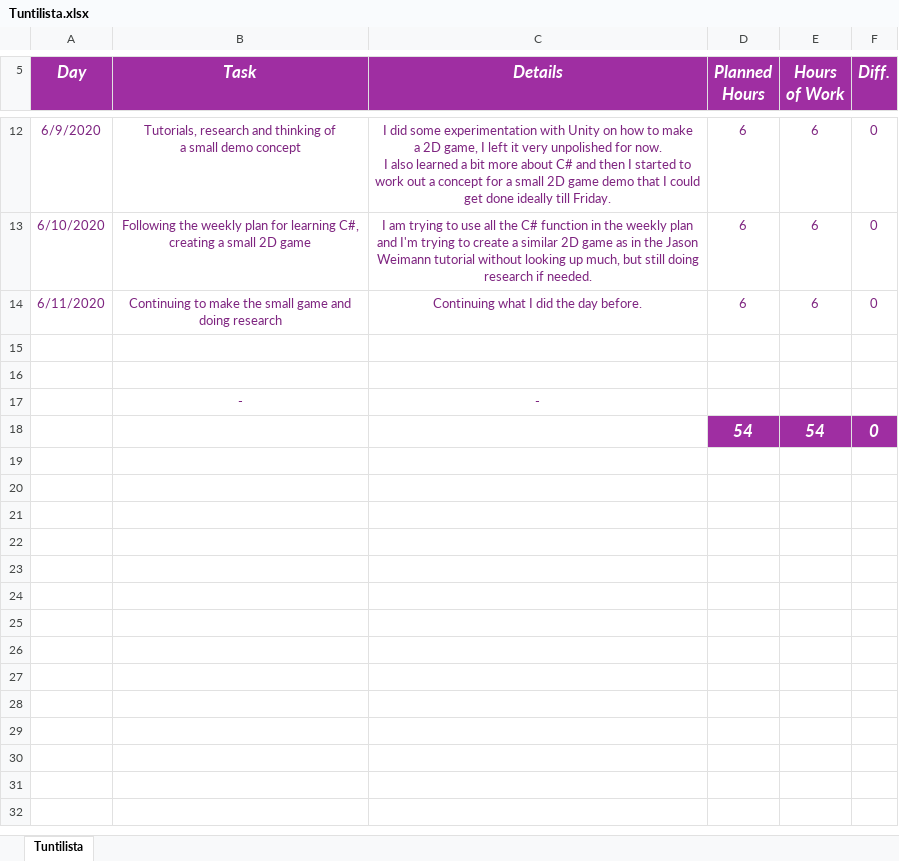
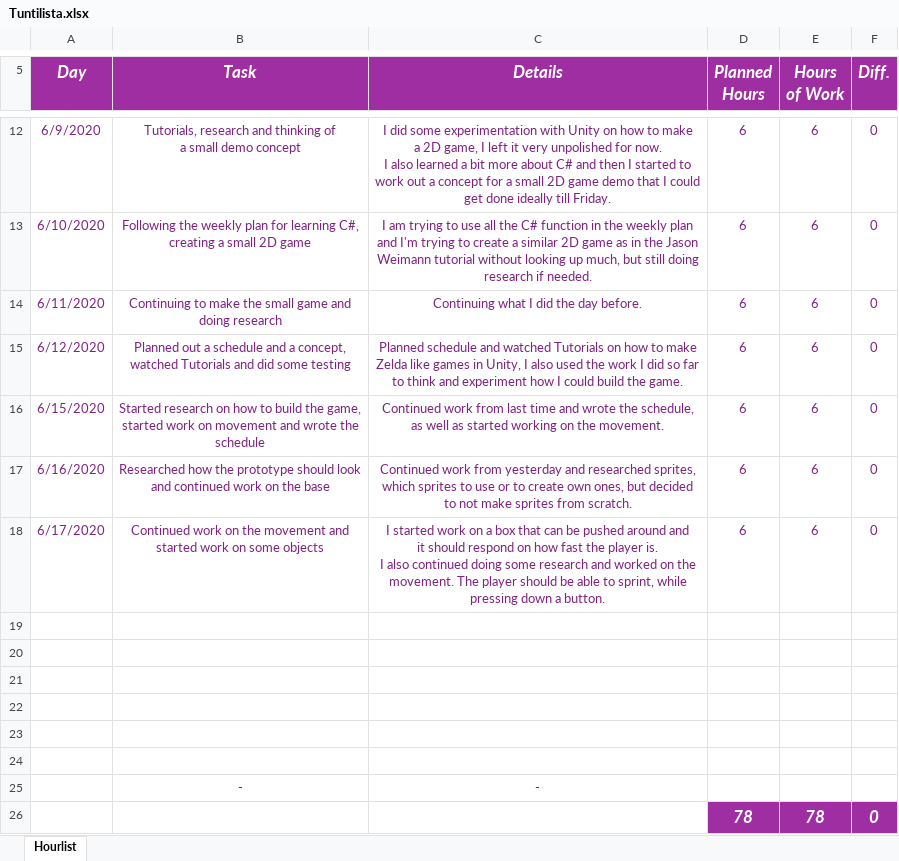
Before and after one commit to Nykage/unity, an Excel workbook: Tuntilista.xlsx, sheet Hourlist, drawn as a sheet; only a part is shown, gaps mark what is left out; values as stored, in another font and other column widths than the file's, no borders; removed rows and columns are numbered as before the commit, all else as after; ↵ is a line break in a cell; the diff names each change by its address in the sheet, - before the commit and + after, or states it on an @@ line.

Commit message:
hourlist commit

```diff
--- a/Tuntilista.xlsx (sheet Hourlist)
+++ b/Tuntilista.xlsx (sheet Hourlist)
-sheet tab: Tuntilista
+sheet tab: Hourlist
+row 15: 6/12/2020 | Planned out a schedule and a concept, ↵ watched Tutorials and did some testing | Planned schedule and watched Tutorials on how to make ↵ Zelda like games in Unity, I also used the work I did so far ↵ to think and experiment how I could build the game. | 6 | 6 | 0
+row 16: 6/15/2020 | Started research on how to build the game, ↵ started work on movement and wrote the ↵ schedule | Continued work from last time and wrote the schedule, ↵ as well as started working on the movement. | 6 | 6 | 0
+row 17: 6/16/2020 | Researched how the prototype should look ↵ and continued work on the base | Continued work from yesterday and researched sprites, ↵ which sprites to use or to create own ones, but decided ↵ to not make sprites from scratch. | 6 | 6 | 0
+row 18: 6/17/2020 | Continued work on the movement and ↵ started work on some objects | I started work on a box that can be pushed around and ↵ it should respond on how fast the player is. ↵ I also continued doing some research and worked on the ↵ movement. The player should be able to sprint, while ↵ pressing down a button. | 6 | 6 | 0
+row 19: (empty)
+row 20: (empty)
+row 21: (empty)
+row 22: (empty)
-row 18:  |  |  | 54 | 54 | 0
+row 26:  |  |  | 78 | 78 | 0
```
Also changed, not shown: 1 other file.
